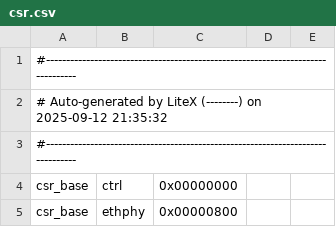
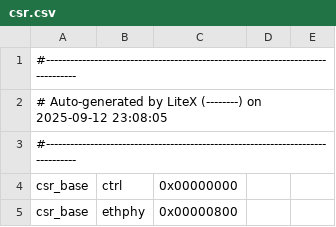
Before and after one commit to choiben314/KandinskyPhasedArray, a CSV file: csr.csv, drawn as a sheet; only a part is shown.

```diff
--- a/csr.csv
+++ b/csr.csv
@@ -1,3 +1,3 @@
 #--------------------------------------------------------------------------------
-# Auto-generated by LiteX (--------) on 2025-09-12 21:35:32
+# Auto-generated by LiteX (--------) on 2025-09-12 23:08:05
 #--------------------------------------------------------------------------------
```
Also changed, not shown: 12 other files.
